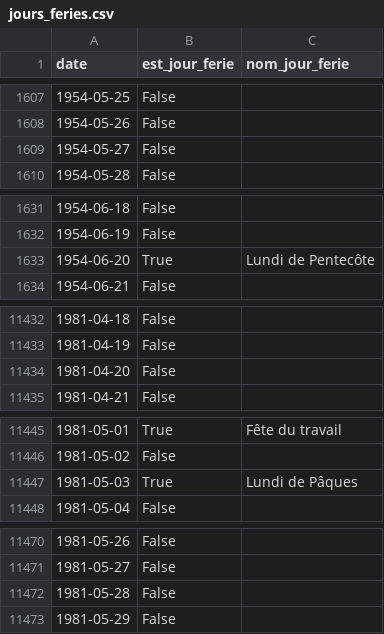
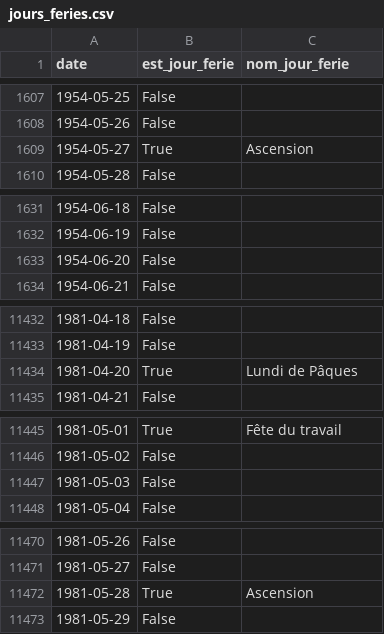
Before and after one commit to AntoineAugusti/jours-feries-france-datagouv, a CSV file: jours_feries.csv, drawn as a sheet; only a part is shown, gaps mark what is left out; the diff covers the shown part only.

```diff
--- a/jours_feries.csv
+++ b/jours_feries.csv
@@ -1608,3 +1608,3 @@ date,est_jour_ferie,nom_jour_ferie
 1954-05-26,False,
-1954-05-27,False,
+1954-05-27,True,Ascension
 1954-05-28,False,
@@ -1632,3 +1632,3 @@ date,est_jour_ferie,nom_jour_ferie
 1954-06-19,False,
-1954-06-20,True,Lundi de Pentecôte
+1954-06-20,False,
 1954-06-21,False,
@@ -11433,3 +11433,3 @@ date,est_jour_ferie,nom_jour_ferie
 1981-04-19,False,
-1981-04-20,False,
+1981-04-20,True,Lundi de Pâques
 1981-04-21,False,
@@ -11446,3 +11446,3 @@ date,est_jour_ferie,nom_jour_ferie
 1981-05-02,False,
-1981-05-03,True,Lundi de Pâques
+1981-05-03,False,
 1981-05-04,False,
@@ -11471,3 +11471,3 @@ date,est_jour_ferie,nom_jour_ferie
 1981-05-27,False,
-1981-05-28,False,
+1981-05-28,True,Ascension
 1981-05-29,False,
```
Also changed, not shown: 26 edited cells elsewhere in this file, jours_feries_alsace_moselle.csv, 3 other files.
